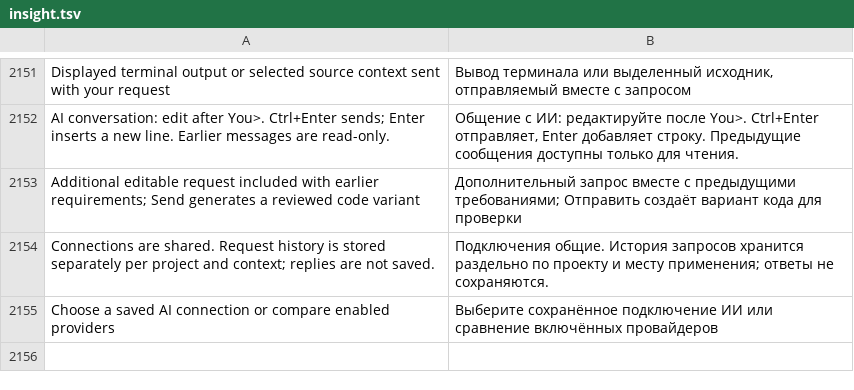
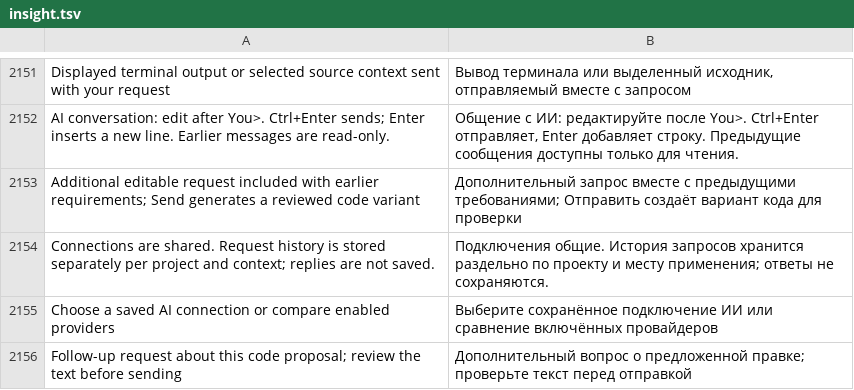
Before and after one commit to bhgv/geany-insight, a TSV file: insight/locale/insight.tsv, drawn as a sheet; only a part is shown, gaps mark what is left out.

Commit message:
Unify AI review chrome and finish bounded layout after GTK allocation with early geometry checks

```diff
--- a/insight/locale/insight.tsv
+++ b/insight/locale/insight.tsv
@@ -2155 +2155,2 @@ Connections are shared. Request history is stored separately per project and con
 Choose a saved AI connection or compare enabled providers	Выберите сохранённое подключение ИИ или сравнение включённых провайдеров
+Follow-up request about this code proposal; review the text before sending	Дополнительный вопрос о предложенной правке; проверьте текст перед отправкой
```
Also changed, not shown: 5 other files.
